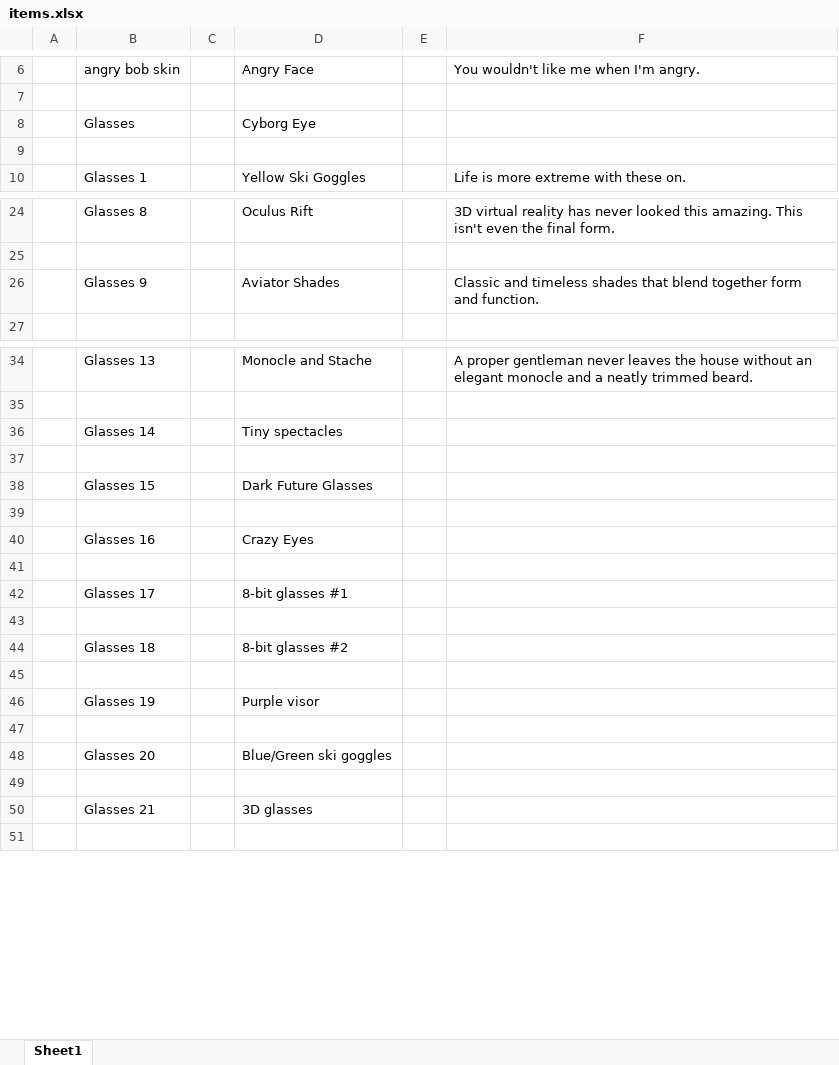
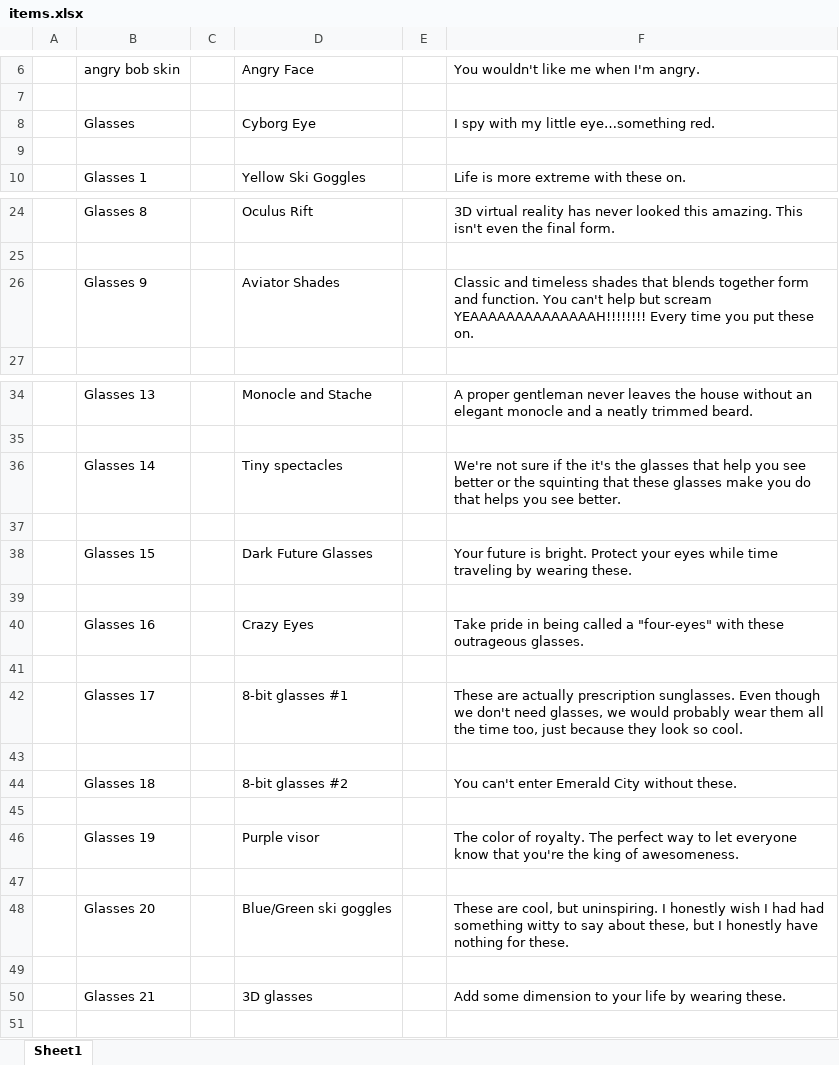
Before and after one commit to SebastianJay/Bounce-Game, an Excel workbook: Concept_Dropbox/Dialogues/items.xlsx, sheet Sheet1, drawn as a sheet; only a part is shown, gaps mark what is left out; values as stored, in another font and other column widths than the file's, no borders; the diff names each change by its address in the sheet, - before the commit and + after, or states it on an @@ line.

Commit message:
items
updated item descriptions

```diff
--- a/Concept_Dropbox/Dialogues/items.xlsx (sheet Sheet1)
+++ b/Concept_Dropbox/Dialogues/items.xlsx (sheet Sheet1)
-F8: (empty)
+F8: I spy with my little eye…something red.
-F26: …shades that blend together form and function.
+F26: …shades that blends together form and function. You can't help but scream YEAAAAAAAAAAAAAAH!!!!!!!! Every time you put these on.
-F36: (empty)
+F36: We're not sure if the it's the glasses that help you see better or the squinting that these glasses make you do that helps you see better.
-F38: (empty)
+F38: Your future is bright. Protect your eyes while time traveling by wearing these.
-F40: (empty)
+F40: Take pride in being called a "four-eyes" with these outrageous glasses.
-F42: (empty)
+F42: These are actually prescription sunglasses. Even though we don't need glasses, we would probably wear them all the time too, just because they look so cool.
-F44: (empty)
+F44: You can't enter Emerald City without these.
-F46: (empty)
+F46: The color of royalty. The perfect way to let everyone know that you're the king of awesomeness.
-F48: (empty)
+F48: These are cool, but uninspiring. I honestly wish I had had something witty to say about these, but I honestly have nothing for these.
-F50: (empty)
+F50: Add some dimension to your life by wearing these.
```
